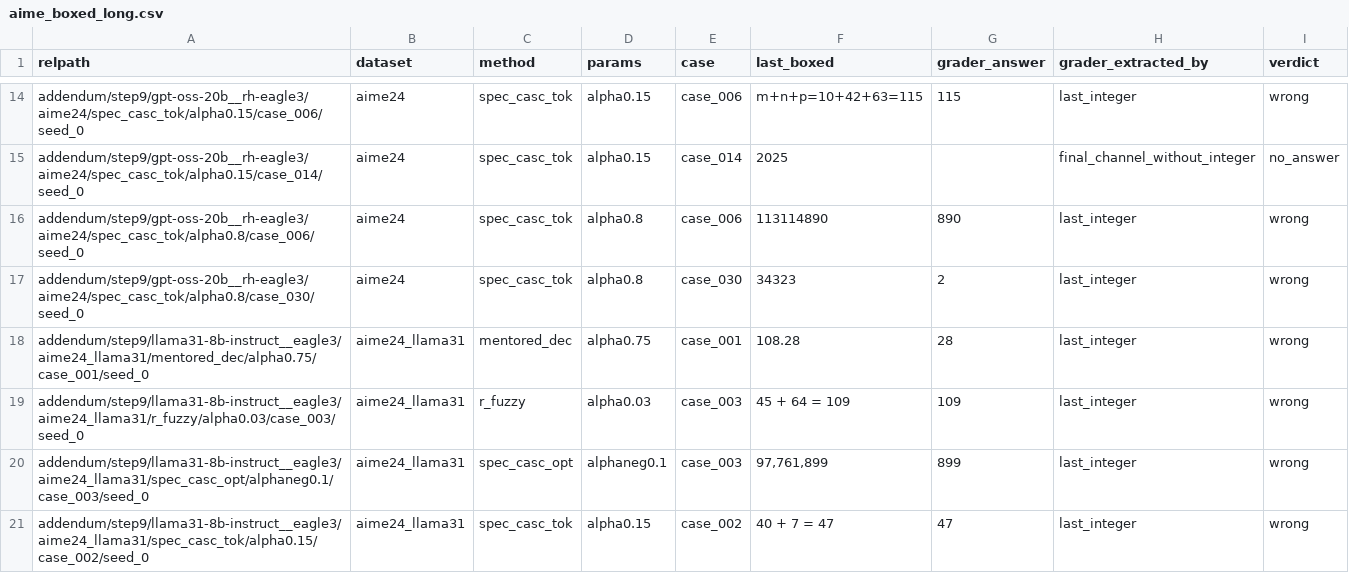
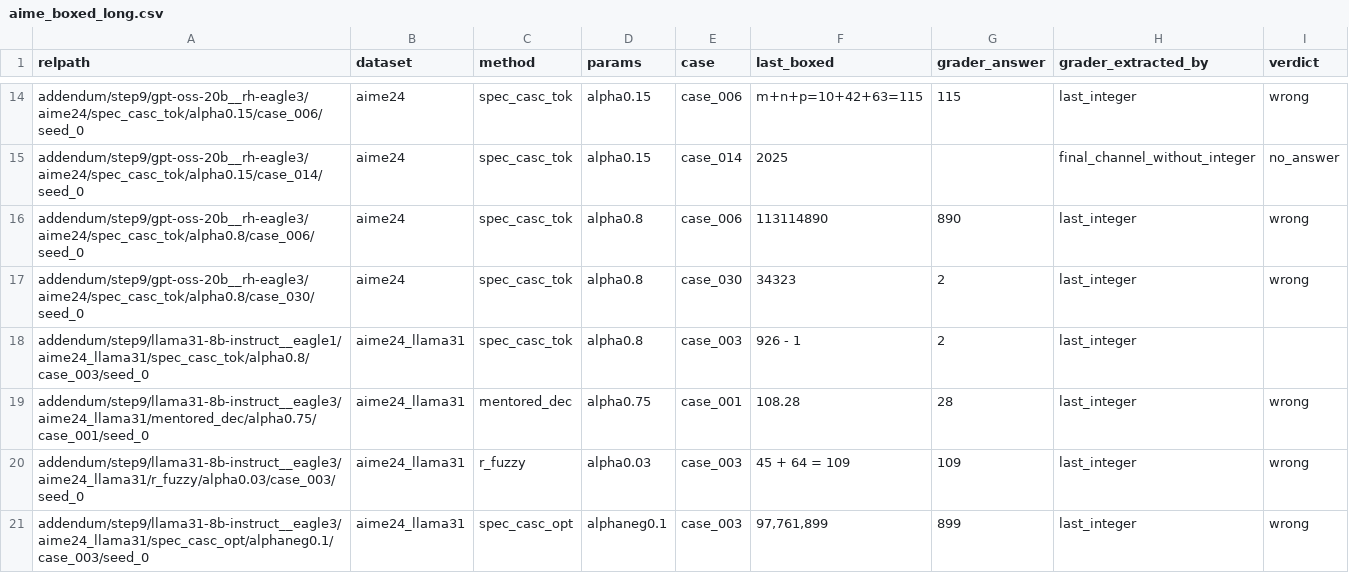
Before and after one commit to billxby/lossy-token-eff, a CSV file: campaign/addendum/step9/aime_boxed_long.csv, drawn as a sheet; only a part is shown, gaps mark what is left out; the shorter side is filled out with more unchanged rows; the diff names each change by its address in the sheet, - before the commit and + after, or states it on an @@ line.

```diff
--- a/campaign/addendum/step9/aime_boxed_long.csv
+++ b/campaign/addendum/step9/aime_boxed_long.csv
+row 18: addendum/step9/llama31-8b-instruct__eagle1/aime24_llama31/spec_casc_tok/alpha0.8/case_003/seed_0 | aime24_llama31 | spec_casc_tok | alpha0.8 | case_003 | 926 - 1 | 2 | last_integer
```
Also changed, not shown: campaign/addendum/step9/manifest.csv, campaign/addendum/tables/pairs__llama31-8b-instruct__eagle1.csv, 39 other files.
